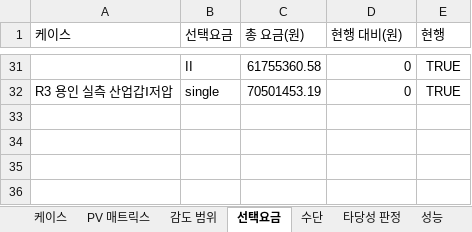
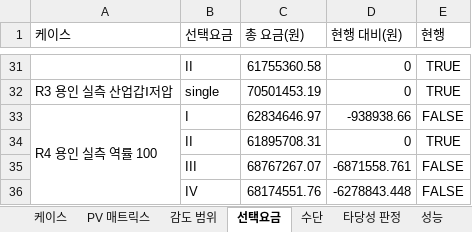
Before and after one commit to bakjeucar-boop/kwise, an Excel workbook: output/casestudy_20260916.xlsx, sheet 선택요금, drawn as a sheet; only a part is shown, gaps mark what is left out; values as stored, in another font and other column widths than the file's, no borders; the diff names each change by its address in the sheet, - before the commit and + after, or states it on an @@ line.

```diff
--- a/output/casestudy_20260916.xlsx (sheet 선택요금)
+++ b/output/casestudy_20260916.xlsx (sheet 선택요금)
+row 33: R4 용인 실측 역률 100 | I | 62834646.97 | -938938.66 | FALSE
+row 34:  | II | 61895708.31 | 0 | TRUE
+row 35:  | III | 68767267.07 | -6871558.761 | FALSE
+row 36:  | IV | 68174551.76 | -6278843.448 | FALSE
```
Also changed, not shown: sheet 감도 범위, sheet 타당성 판정, sheet PV 매트릭스, sheet 케이스, sheet 수단, sheet 성능, 1 other file.
